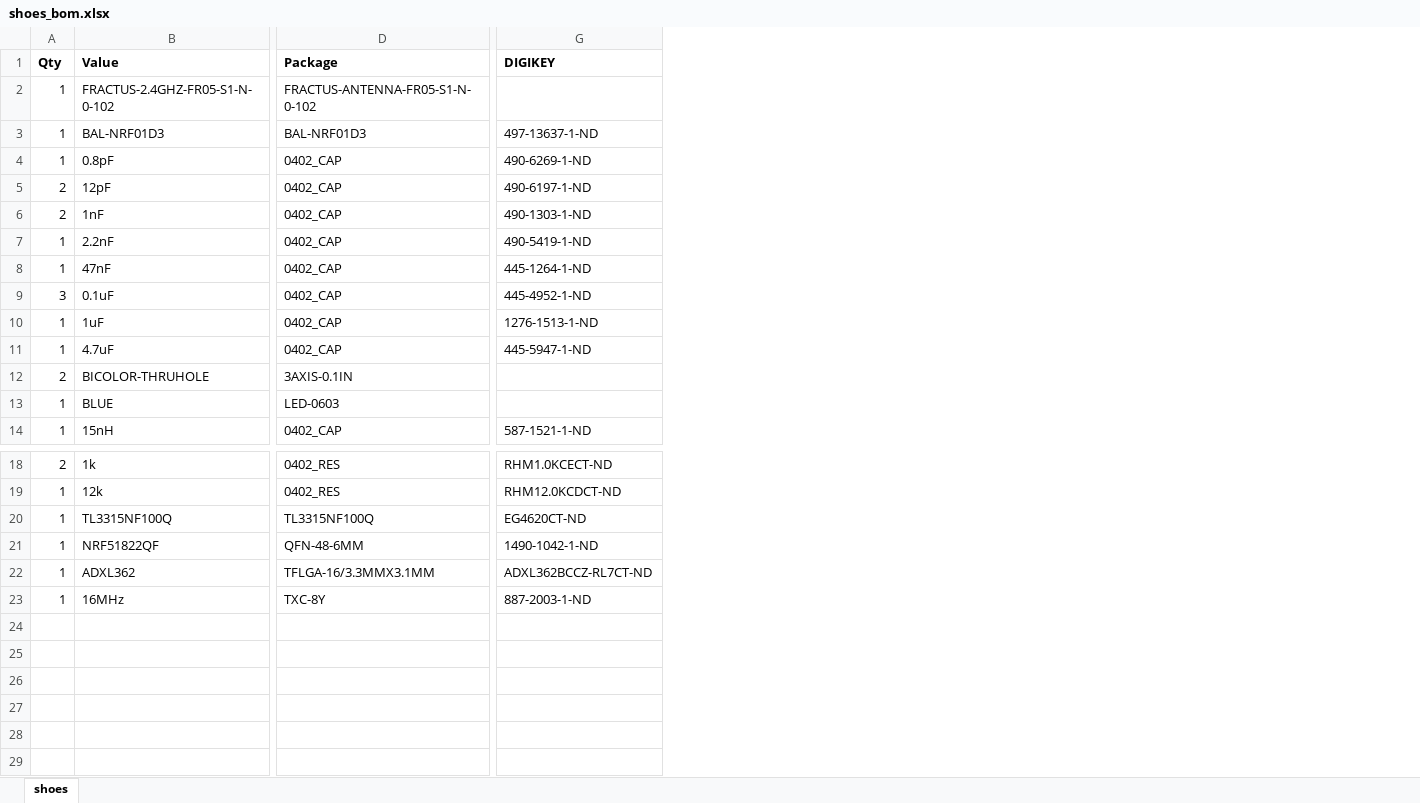
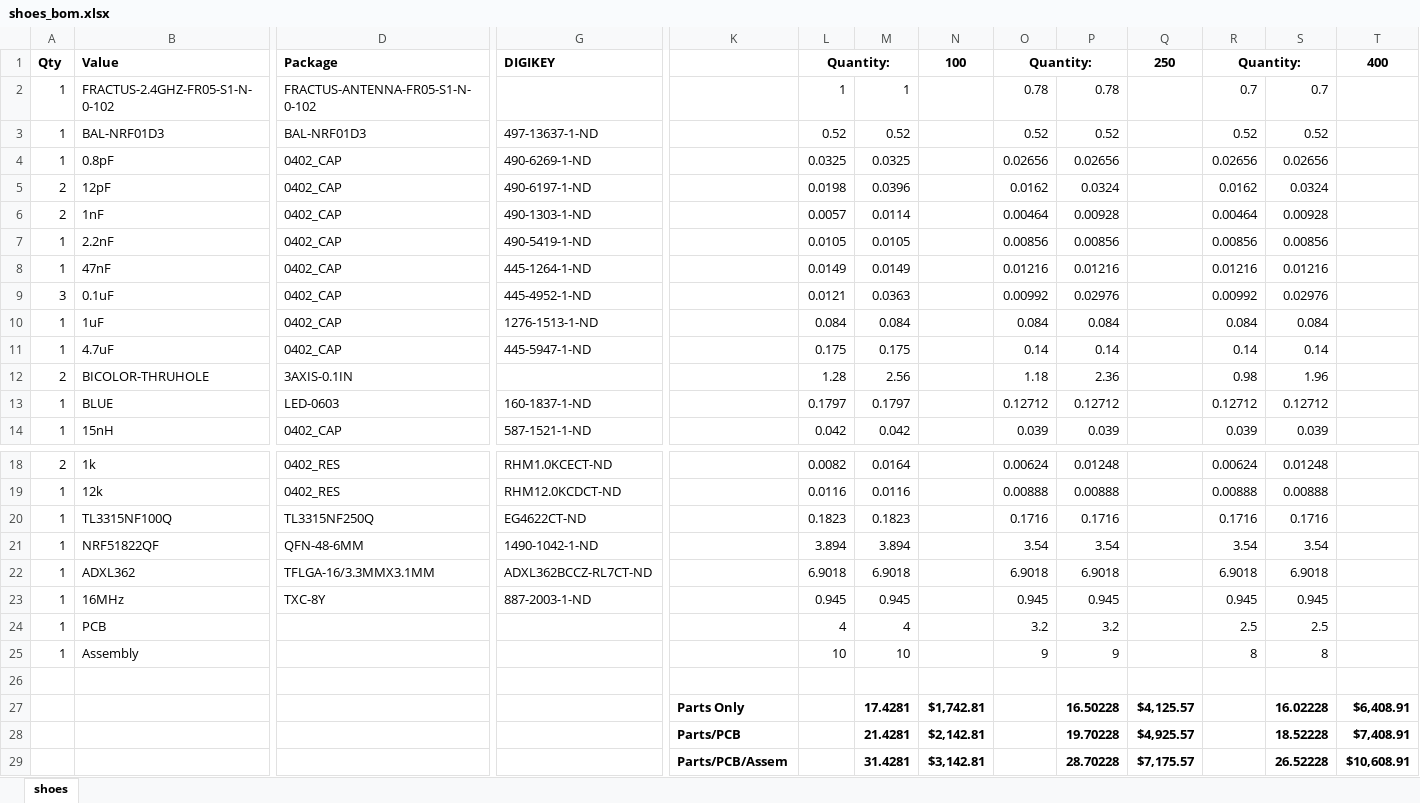
Before and after one commit to lab11/shoes, an Excel workbook: hardware/shoes/rev_a/shoes_bom.xlsx, sheet shoes, drawn as a sheet; only a part is shown, gaps mark what is left out; values as stored, in another font and other column widths than the file's, no borders; rows hold the shown columns only; the diff names each change by its address in the sheet, - before the commit and + after, or states it on an @@ line.

Commit message:
add costs to bom

```diff
--- a/hardware/shoes/rev_a/shoes_bom.xlsx (sheet shoes)
+++ b/hardware/shoes/rev_a/shoes_bom.xlsx (sheet shoes)
+column K, empty
+column L (Quantity:), rows 2-14: 1 | 0.52 | 0.0325 | 0.0198 | 0.0057 | 0.0105 | 0.0149 | 0.0121 | 0.084 | 0.175 | 1.28 | 0.1797 | 0.042; rows 18-23: 0.0082 | 0.0116 | 0.1823 | 3.894 | 6.9018 | 0.945
+column M, rows 2-14: 1 | 0.52 | 0.0325 | 0.0396 | 0.0114 | 0.0105 | 0.0149 | 0.0363 | 0.084 | 0.175 | 2.56 | 0.1797 | 0.042; rows 18-23: 0.0164 | 0.0116 | 0.1823 | 3.894 | 6.9018 | 0.945
+column N (100), empty
+column O (Quantity:), rows 2-14: 0.78 | 0.52 | 0.02656 | 0.0162 | 0.00464 | 0.00856 | 0.01216 | 0.00992 | 0.084 | 0.14 | 1.18 | 0.12712 | 0.039; rows 18-23: 0.00624 | 0.00888 | 0.1716 | 3.54 | 6.9018 | 0.945
+column P, rows 2-14: 0.78 | 0.52 | 0.02656 | 0.0324 | 0.00928 | 0.00856 | 0.01216 | 0.02976 | 0.084 | 0.14 | 2.36 | 0.12712 | 0.039; rows 18-23: 0.01248 | 0.00888 | 0.1716 | 3.54 | 6.9018 | 0.945
+column Q (250), empty
+column R (Quantity:), rows 2-14: 0.7 | 0.52 | 0.02656 | 0.0162 | 0.00464 | 0.00856 | 0.01216 | 0.00992 | 0.084 | 0.14 | 0.98 | 0.12712 | 0.039; rows 18-23: 0.00624 | 0.00888 | 0.1716 | 3.54 | 6.9018 | 0.945
+column S, rows 2-14: 0.7 | 0.52 | 0.02656 | 0.0324 | 0.00928 | 0.00856 | 0.01216 | 0.02976 | 0.084 | 0.14 | 1.96 | 0.12712 | 0.039; rows 18-23: 0.01248 | 0.00888 | 0.1716 | 3.54 | 6.9018 | 0.945
+column T (400), empty
-G13 (DIGIKEY): (empty)
+G13 (DIGIKEY): 160-1837-1-ND
-D20 (Package): TL3315NF100Q
+D20 (Package): TL3315NF250Q
-G20 (DIGIKEY): EG4620CT-ND
+G20 (DIGIKEY): EG4622CT-ND
+row 24: 1 | PCB |  |  |  | 4 | 4 |  | 3.2 | 3.2 |  | 2.5 | 2.5
+row 25: 1 | Assembly |  |  |  | 10 | 10 |  | 9 | 9 |  | 8 | 8
+row 26: (empty)
+row 27:  |  |  |  | Parts Only |  | 17.4281 | $1,742.81 |  | 16.50228 | $4,125.57 |  | 16.02228 | $6,408.91
+row 28:  |  |  |  | Parts/PCB |  | 21.4281 | $2,142.81 |  | 19.70228 | $4,925.57 |  | 18.52228 | $7,408.91
+row 29:  |  |  |  | Parts/PCB/Assem |  | 31.4281 | $3,142.81 |  | 28.70228 | $7,175.57 |  | 26.52228 | $10,608.91
```
